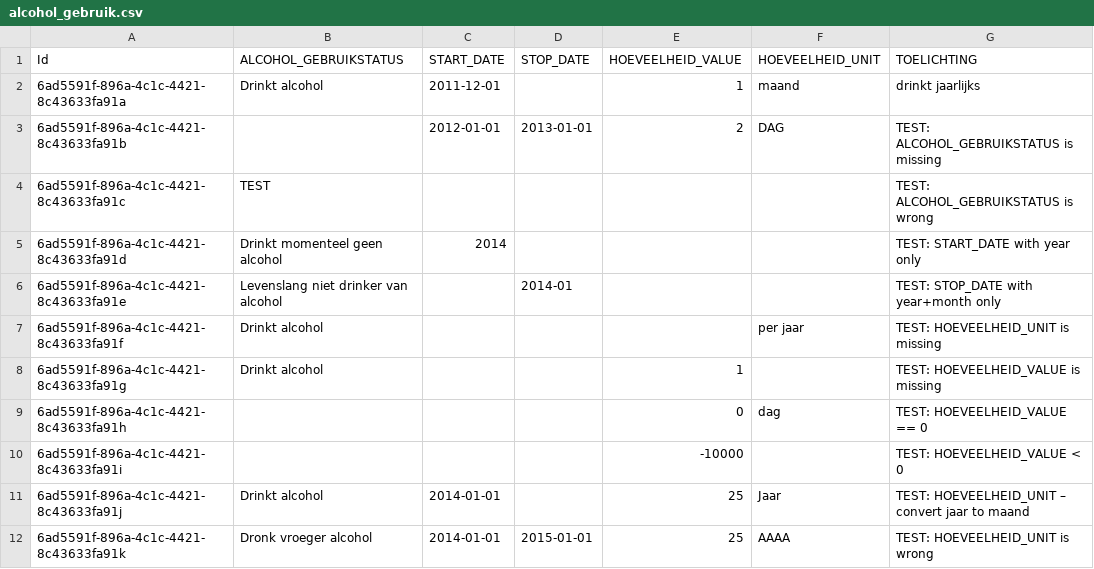
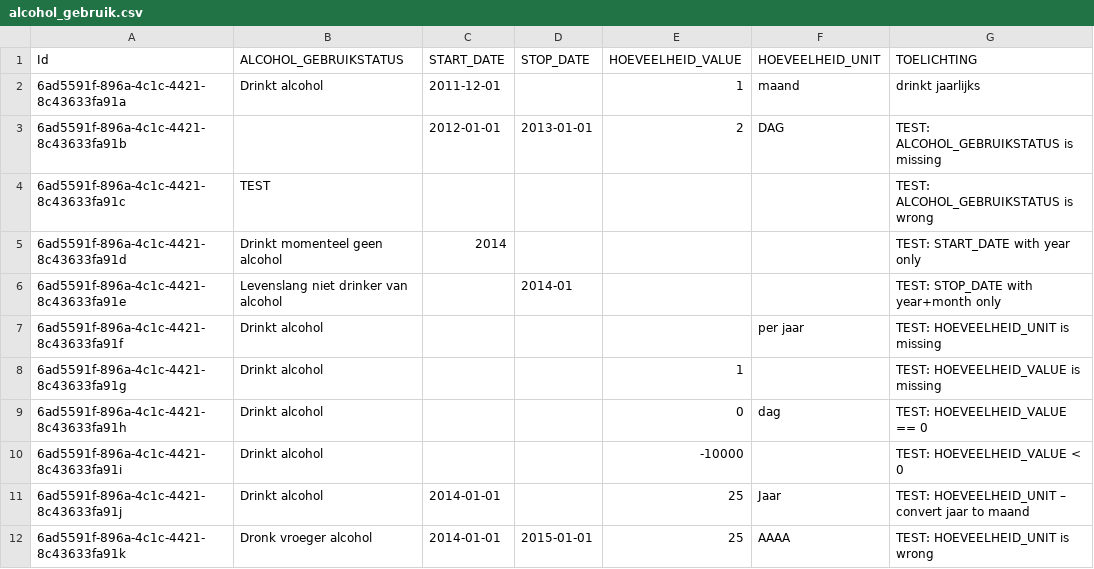
Before and after one commit to MaastrichtUniversity/docker-health, a CSV file: data/zib-demo-data/csv/alcohol_gebruik.csv, drawn as a sheet.

Commit message:
Update data values [DHHDP-186]

```diff
--- a/data/zib-demo-data/csv/alcohol_gebruik.csv
+++ b/data/zib-demo-data/csv/alcohol_gebruik.csv
@@ -8,4 +8,4 @@ Id,ALCOHOL_GEBRUIKSTATUS,START_DATE,STOP_DATE,HOEVEELHEID_VALUE,HOEVEELHEID_UNIT
 6ad5591f-896a-4c1c-4421-8c43633fa91g,Drinkt alcohol,,,1,,TEST: HOEVEELHEID_VALUE is missing
-6ad5591f-896a-4c1c-4421-8c43633fa91h,,,,0,dag,TEST: HOEVEELHEID_VALUE == 0
-6ad5591f-896a-4c1c-4421-8c43633fa91i,,,,-10000,,TEST: HOEVEELHEID_VALUE < 0
+6ad5591f-896a-4c1c-4421-8c43633fa91h,Drinkt alcohol,,,0,dag,TEST: HOEVEELHEID_VALUE == 0
+6ad5591f-896a-4c1c-4421-8c43633fa91i,Drinkt alcohol,,,-10000,,TEST: HOEVEELHEID_VALUE < 0
 6ad5591f-896a-4c1c-4421-8c43633fa91j,Drinkt alcohol,2014-01-01,,25,Jaar,TEST: HOEVEELHEID_UNIT – convert jaar to maand
```
